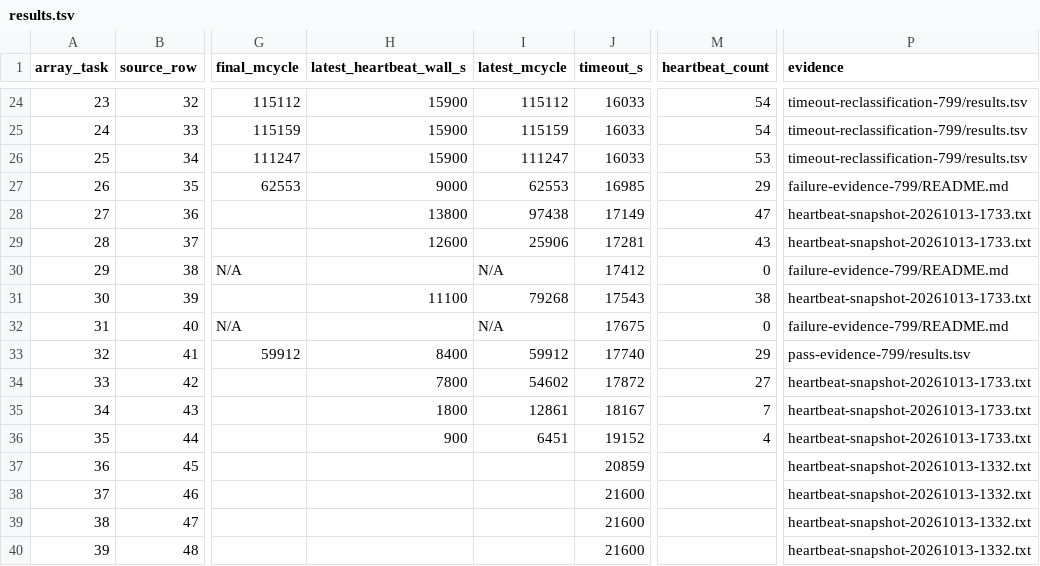
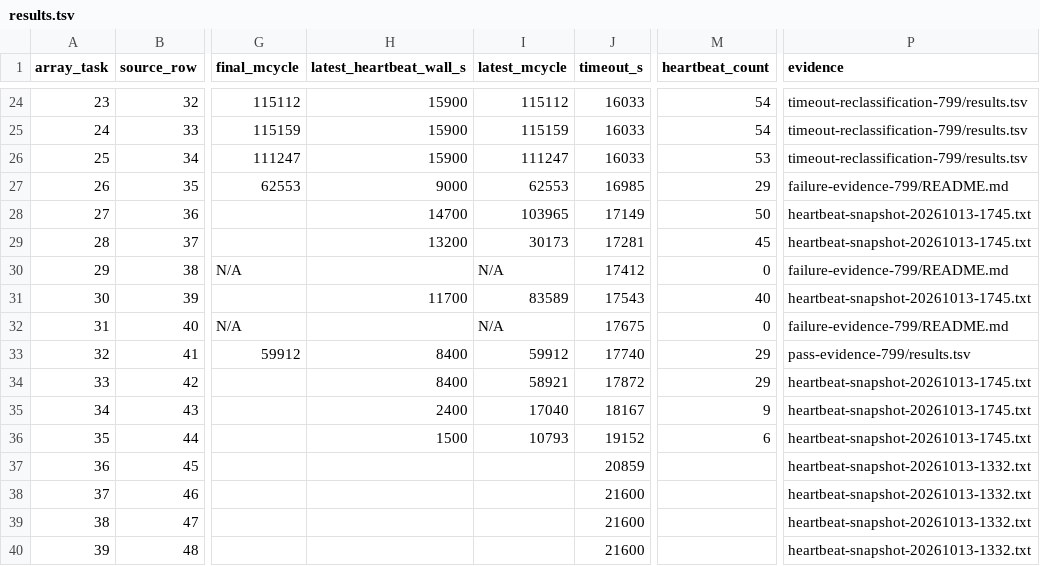
Before and after one commit to QD-EDA/qd-bfm, a TSV file: evidence/caliptra-bfm-top-firmware-wave1-c339-20261012/m5b-rerun-20261012-01/results.tsv, drawn as a sheet; only a part is shown, gaps mark what is left out; the diff names each change by its address in the sheet, - before the commit and + after, or states it on an @@ line.

Commit message:
docs: record array 799 progress at 1745

```diff
--- a/evidence/caliptra-bfm-top-firmware-wave1-c339-20261012/m5b-rerun-20261012-01/results.tsv
+++ b/evidence/caliptra-bfm-top-firmware-wave1-c339-20261012/m5b-rerun-20261012-01/results.tsv
-H28 (latest_heartbeat_wall_s): 13800
+H28 (latest_heartbeat_wall_s): 14700
-I28 (latest_mcycle): 97438
+I28 (latest_mcycle): 103965
-M28 (heartbeat_count): 47
+M28 (heartbeat_count): 50
-P28:P29 (evidence): heartbeat-snapshot-20261013-1733.txt
+P28:P29 (evidence): heartbeat-snapshot-20261013-1745.txt
-H29 (latest_heartbeat_wall_s): 12600
+H29 (latest_heartbeat_wall_s): 13200
-I29 (latest_mcycle): 25906
+I29 (latest_mcycle): 30173
-M29 (heartbeat_count): 43
+M29 (heartbeat_count): 45
-H31 (latest_heartbeat_wall_s): 11100
+H31 (latest_heartbeat_wall_s): 11700
-I31 (latest_mcycle): 79268
+I31 (latest_mcycle): 83589
-M31 (heartbeat_count): 38
+M31 (heartbeat_count): 40
-P31 (evidence): heartbeat-snapshot-20261013-1733.txt
+P31 (evidence): heartbeat-snapshot-20261013-1745.txt
-H34 (latest_heartbeat_wall_s): 7800
+H34 (latest_heartbeat_wall_s): 8400
-I34 (latest_mcycle): 54602
+I34 (latest_mcycle): 58921
-M34 (heartbeat_count): 27
+M34 (heartbeat_count): 29
-P34:P36 (evidence): heartbeat-snapshot-20261013-1733.txt
+P34:P36 (evidence): heartbeat-snapshot-20261013-1745.txt
-H35 (latest_heartbeat_wall_s): 1800
+H35 (latest_heartbeat_wall_s): 2400
-I35 (latest_mcycle): 12861
+I35 (latest_mcycle): 17040
-M35 (heartbeat_count): 7
+M35 (heartbeat_count): 9
-H36 (latest_heartbeat_wall_s): 900
+H36 (latest_heartbeat_wall_s): 1500
-I36 (latest_mcycle): 6451
+I36 (latest_mcycle): 10793
-M36 (heartbeat_count): 4
+M36 (heartbeat_count): 6
```
Also changed, not shown: 2 other files.
